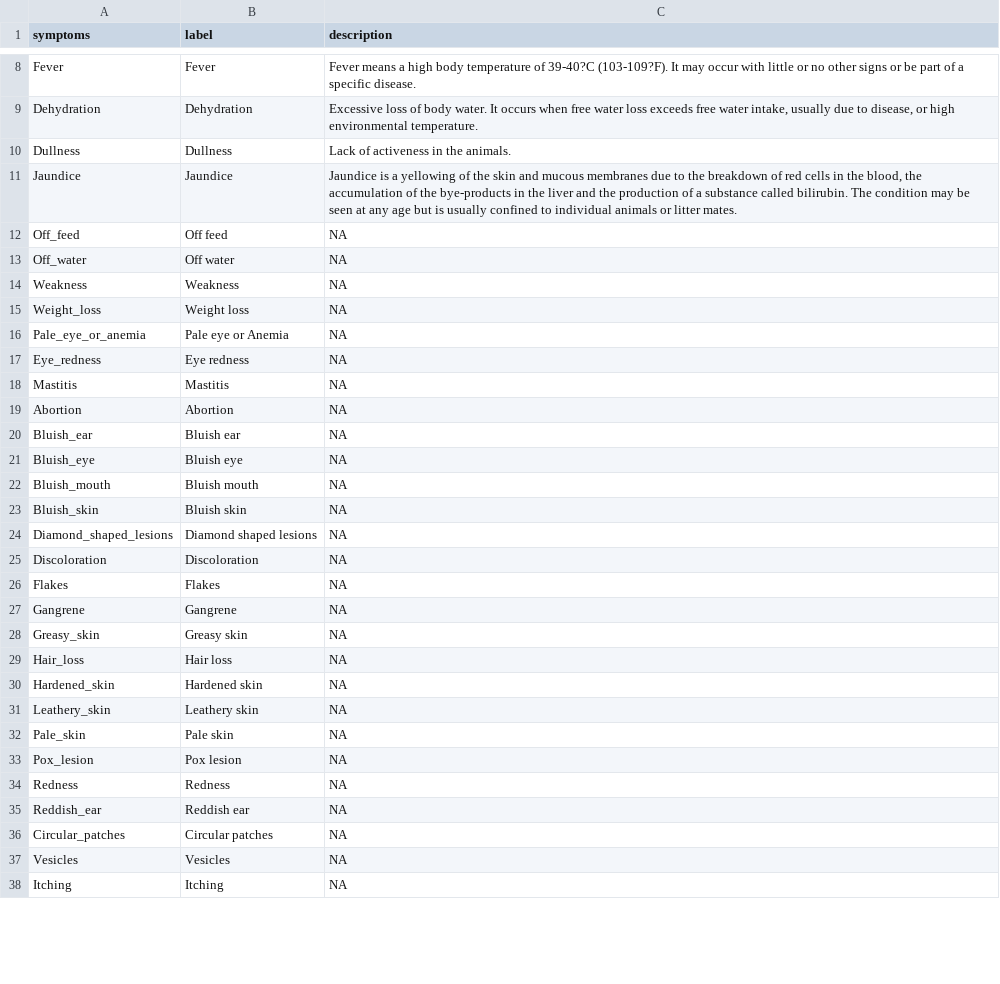
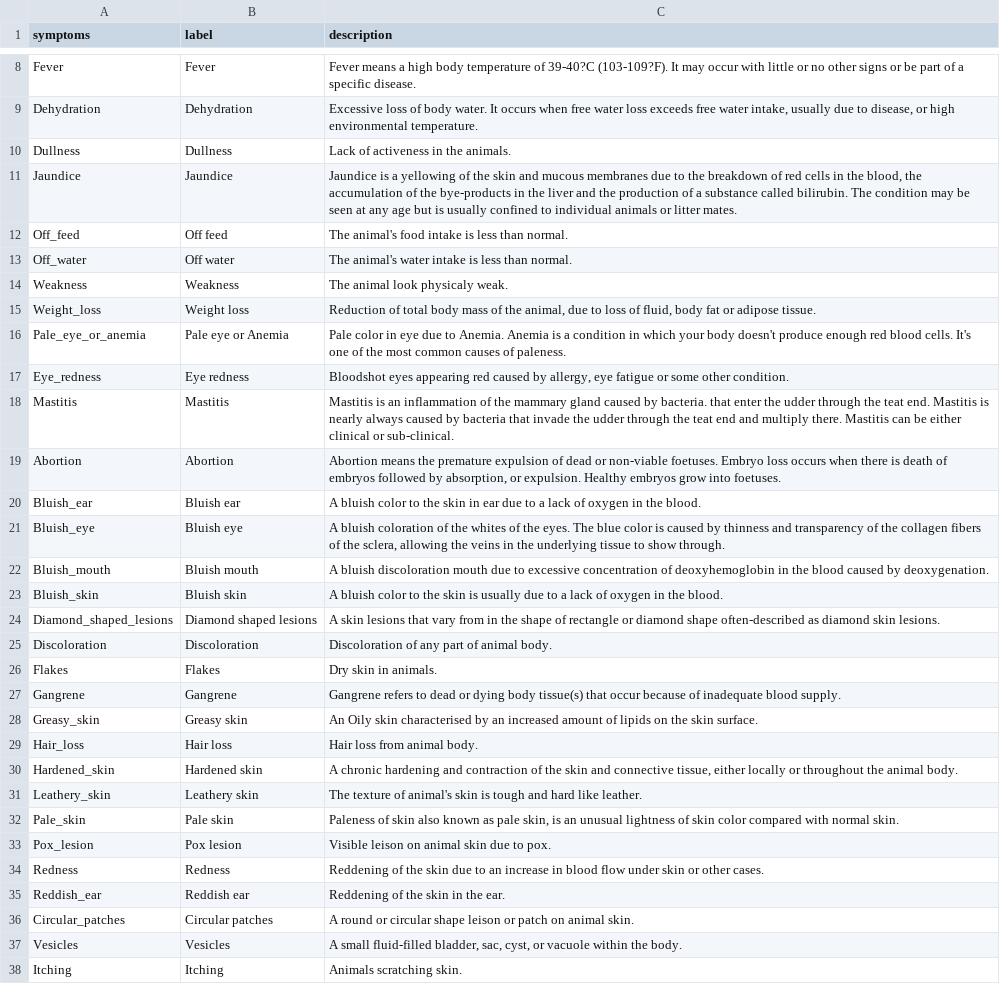
Before and after one commit to nilakanta123/PigDiseasesDiagnosis, a CSV file: data/am_info.csv, drawn as a sheet; only a part is shown, gaps mark what is left out; the diff covers the shown part only.

```diff
--- a/data/am_info.csv
+++ b/data/am_info.csv
@@ -11,28 +11,28 @@ Dullness,Dullness,Lack of activeness in the animals.
 Jaundice,Jaundice,"Jaundice is a yellowing of the skin and mucous membranes due to the breakdown of red cells in the blood, the accumulation of the bye-products in the liver and the production of a substance called bilirubin. The condition may be seen at any age but is usually confined to individual animals or litter mates."
-Off_feed,Off feed,NA
-Off_water,Off water,NA
-Weakness,Weakness,NA
-Weight_loss,Weight loss,NA
-Pale_eye_or_anemia,Pale eye or Anemia,NA
-Eye_redness,Eye redness ,NA
-Mastitis,Mastitis,NA
-Abortion,Abortion,NA
-Bluish_ear,Bluish ear,NA
-Bluish_eye,Bluish eye,NA
-Bluish_mouth,Bluish mouth,NA
-Bluish_skin,Bluish skin,NA
-Diamond_shaped_lesions,Diamond shaped lesions,NA
-Discoloration,Discoloration,NA
-Flakes,Flakes,NA
-Gangrene,Gangrene,NA
-Greasy_skin,Greasy skin,NA
-Hair_loss,Hair loss,NA
-Hardened_skin,Hardened skin,NA
-Leathery_skin,Leathery skin,NA
-Pale_skin,Pale skin,NA
-Pox_lesion,Pox lesion,NA
-Redness,Redness,NA
-Reddish_ear,Reddish ear,NA
-Circular_patches,Circular patches,NA
-Vesicles,Vesicles,NA
-Itching,Itching,NA
+Off_feed,Off feed,The animal's food intake is less than normal.
+Off_water,Off water,The animal's water intake is less than normal.
+Weakness,Weakness,The animal look physicaly weak.
+Weight_loss,Weight loss,"Reduction of total body mass of the animal, due to loss of fluid, body fat or adipose tissue."
+Pale_eye_or_anemia,Pale eye or Anemia,Pale color in eye due to Anemia. Anemia is a condition in which your body doesn't produce enough red blood cells. It's one of the most common causes of paleness.
+Eye_redness,Eye redness,"Bloodshot eyes appearing red caused by allergy, eye fatigue or some other condition."
+Mastitis,Mastitis,Mastitis is an inflammation of the mammary gland caused by bacteria. that enter the udder through the teat end. Mastitis is nearly always caused by bacteria that invade the udder through the teat end and multiply there. Mastitis can be either clinical or sub-clinical.
+Abortion,Abortion,"Abortion means the premature expulsion of dead or non-viable foetuses. Embryo loss occurs when there is death of embryos followed by absorption, or expulsion. Healthy embryos grow into foetuses."
+Bluish_ear,Bluish ear,A bluish color to the skin in ear due to a lack of oxygen in the blood.
+Bluish_eye,Bluish eye,"A bluish coloration of the whites of the eyes. The blue color is caused by thinness and transparency of the collagen fibers of the sclera, allowing the veins in the underlying tissue to show through."
+Bluish_mouth,Bluish mouth,A bluish discoloration mouth due to excessive concentration of deoxyhemoglobin in the blood caused by deoxygenation.
+Bluish_skin,Bluish skin,A bluish color to the skin is usually due to a lack of oxygen in the blood.
+Diamond_shaped_lesions,Diamond shaped lesions,A skin lesions that vary from in the shape of rectangle or diamond shape often-described as diamond skin lesions.
+Discoloration,Discoloration,Discoloration of any part of animal body.
+Flakes,Flakes,Dry skin in animals.
+Gangrene,Gangrene,Gangrene refers to dead or dying body tissue(s) that occur because of inadequate blood supply.
+Greasy_skin,Greasy skin,An Oily skin characterised by an increased amount of lipids on the skin surface.
+Hair_loss,Hair loss,Hair loss from animal body.
+Hardened_skin,Hardened skin,"A chronic hardening and contraction of the skin and connective tissue, either locally or throughout the animal body."
+Leathery_skin,Leathery skin,The texture of animal's  skin is tough and hard like leather.
+Pale_skin,Pale skin,"Paleness of skin also known as pale skin, is an unusual lightness of skin color compared with normal skin."
+Pox_lesion,Pox lesion,Visible leison on animal skin due to pox.
+Redness,Redness,Reddening of the skin due to an increase in blood flow under skin or other cases.
+Reddish_ear,Reddish ear,Reddening of the skin in the ear.
+Circular_patches,Circular patches,A round or circular shape leison or patch on animal skin.
+Vesicles,Vesicles,"A small fluid-filled bladder, sac, cyst, or vacuole within the body."
+Itching,Itching,Animals scratching skin.
```
Also changed, not shown: 52 edited cells elsewhere in this file, data/am.csv, data/pm_info.csv, 15 other files.
